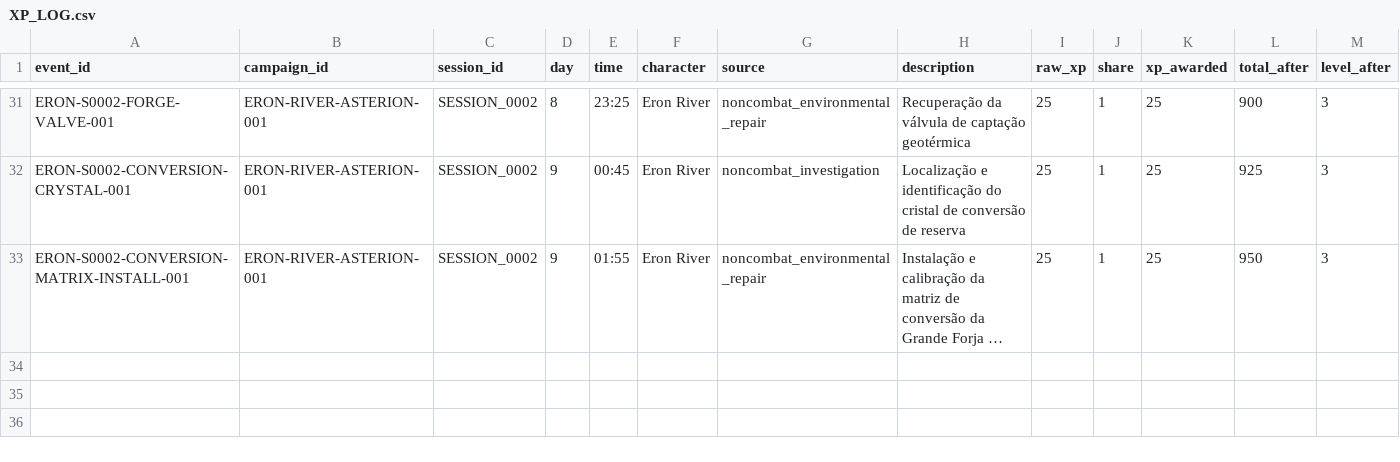
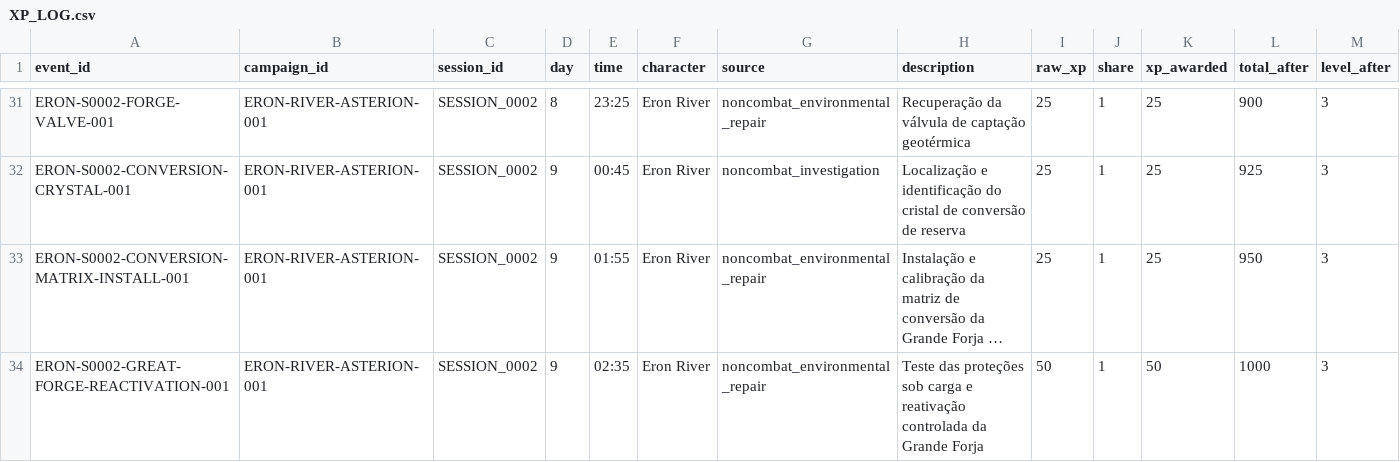
Before and after one commit to lucasonofresantos-ux/dnd-campanha, a CSV file: campaign/XP_LOG.csv, drawn as a sheet; only a part is shown, gaps mark what is left out; long unchanged cells end in …; rows hold the shown columns only; the diff names each change by its address in the sheet, - before the commit and + after, or states it on an @@ line.

Commit message:
Sessão 0002 [359–360]: Grande Forja reativada

```diff
--- a/campaign/XP_LOG.csv
+++ b/campaign/XP_LOG.csv
+row 34: ERON-S0002-GREAT-FORGE-REACTIVATION-001 | ERON-RIVER-ASTERION-001 | SESSION_0002 | 9 | 02:35 | Eron River | noncombat_environmental_repair | Teste das proteções sob carga e reativação controlada da Grande Forja | 50 | 1 | 50 | 1000 | 3
```
Also changed, not shown: dice/ROLL_LOG.csv, 7 other files.
